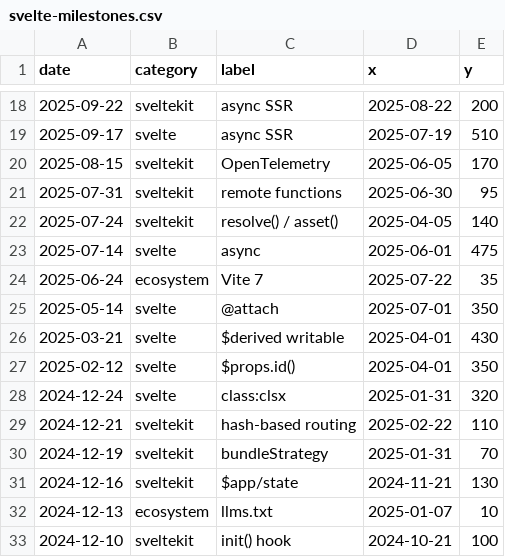
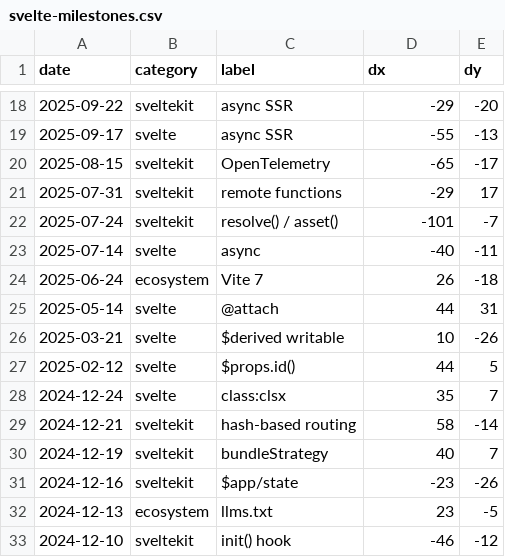
Before and after one commit to techniq/layerchart, a CSV file: docs/static/data/examples/date/svelte-milestones.csv, drawn as a sheet; only a part is shown, gaps mark what is left out; the diff covers the shown part only; the diff names each change by its address in the sheet, - before the commit and + after, or states it on an @@ line.

```diff
--- a/docs/static/data/examples/date/svelte-milestones.csv
+++ b/docs/static/data/examples/date/svelte-milestones.csv
-D1: x
+D1: dx
-E1: y
+E1: dy
-D18 (dx): 2025-08-22
+D18 (dx): -29
-E18 (dy): 200
+E18 (dy): -20
-D19 (dx): 2025-07-19
+D19 (dx): -55
-E19 (dy): 510
+E19 (dy): -13
-D20 (dx): 2025-06-05
+D20 (dx): -65
-E20 (dy): 170
+E20 (dy): -17
-D21 (dx): 2025-06-30
+D21 (dx): -29
-E21 (dy): 95
+E21 (dy): 17
-D22 (dx): 2025-04-05
+D22 (dx): -101
-E22 (dy): 140
+E22 (dy): -7
-D23 (dx): 2025-06-01
+D23 (dx): -40
-E23 (dy): 475
+E23 (dy): -11
-D24 (dx): 2025-07-22
+D24 (dx): 26
-E24 (dy): 35
+E24 (dy): -18
-D25 (dx): 2025-07-01
+D25 (dx): 44
-E25 (dy): 350
+E25 (dy): 31
-D26 (dx): 2025-04-01
+D26 (dx): 10
-E26 (dy): 430
+E26 (dy): -26
-D27 (dx): 2025-04-01
+D27 (dx): 44
-E27 (dy): 350
+E27 (dy): 5
-D28 (dx): 2025-01-31
+D28 (dx): 35
-E28 (dy): 320
+E28 (dy): 7
-D29 (dx): 2025-02-22
+D29 (dx): 58
-E29 (dy): 110
+E29 (dy): -14
-D30 (dx): 2025-01-31
+D30 (dx): 40
-E30 (dy): 70
+E30 (dy): 7
-D31 (dx): 2024-11-21
+D31 (dx): -23
-E31 (dy): 130
+E31 (dy): -26
-D32 (dx): 2025-01-07
+D32 (dx): 23
-E32 (dy): 10
+E32 (dy): -5
-D33 (dx): 2024-10-21
+D33 (dx): -46
-E33 (dy): 100
+E33 (dy): -12
```
Also changed, not shown: 50 edited cells elsewhere in this file, 2 other files.
